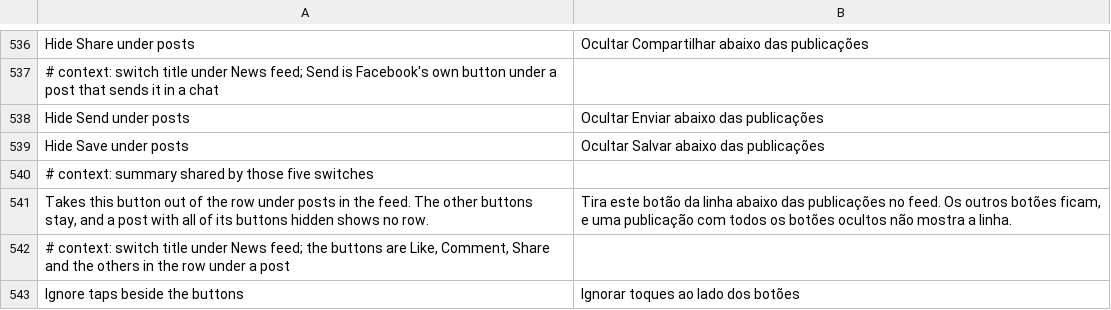
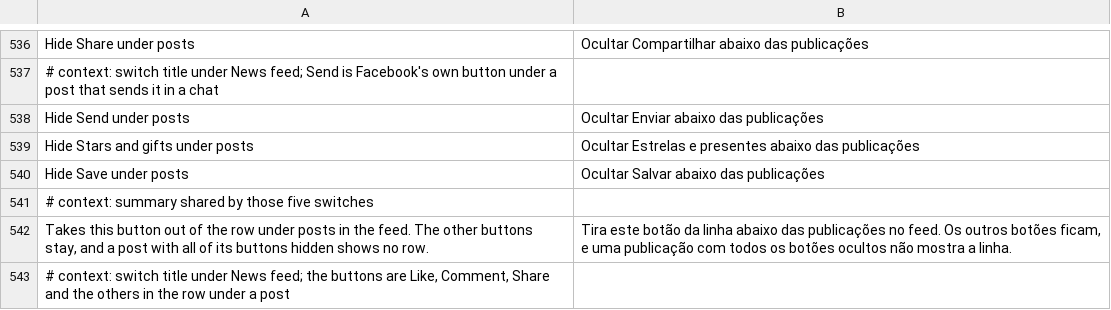
Before and after one commit to SysAdminDoc/HushFacebook, a TSV file: extensions/shared/library/src/main/l10n/pt-rBR.tsv, drawn as a sheet; only a part is shown, gaps mark what is left out; the shorter side is filled out with more unchanged rows; the diff names each change by its address in the sheet, - before the commit and + after, or states it on an @@ line.

```diff
--- a/extensions/shared/library/src/main/l10n/pt-rBR.tsv
+++ b/extensions/shared/library/src/main/l10n/pt-rBR.tsv
+row 539: Hide Stars and gifts under posts | Ocultar Estrelas e presentes abaixo das publicações
```
Also changed, not shown: extensions/shared/library/src/main/l10n/ar.tsv, extensions/shared/library/src/main/l10n/es.tsv, 37 other files.
